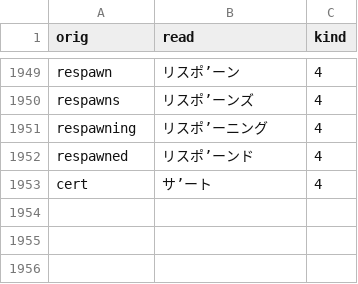
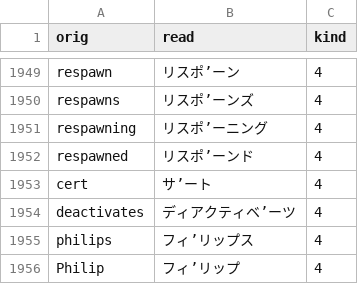
Before and after one commit to actlaboratory/HISS-dictionary, a CSV file: main.csv, drawn as a sheet; only a part is shown, gaps mark what is left out.

Commit message:
Add 3 words

```diff
--- a/main.csv
+++ b/main.csv
@@ -1953 +1953,4 @@ respawned,リスポ’ーンド,4
 cert,サ’ート,4
+deactivates,ディアクティベ’ーツ,4
+philips,フィ’リップス,4
+Philip,フィ’リップ,4
```
